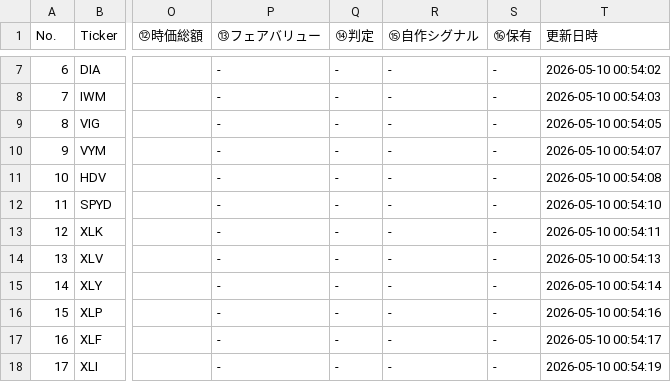
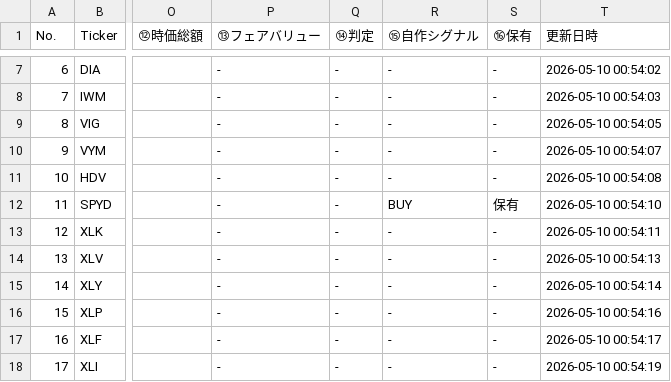
Before and after one commit to shige201906428/us-stock-tracker, a CSV file: data/stock_data.csv, drawn as a sheet; only a part is shown, gaps mark what is left out; the diff names each change by its address in the sheet, - before the commit and + after, or states it on an @@ line.

Commit message:
Update stock_data.csv

```diff
--- a/data/stock_data.csv
+++ b/data/stock_data.csv
-R12 (⑮自作シグナル): -
+R12 (⑮自作シグナル): BUY
-S12 (⑯保有): -
+S12 (⑯保有): 保有
```
